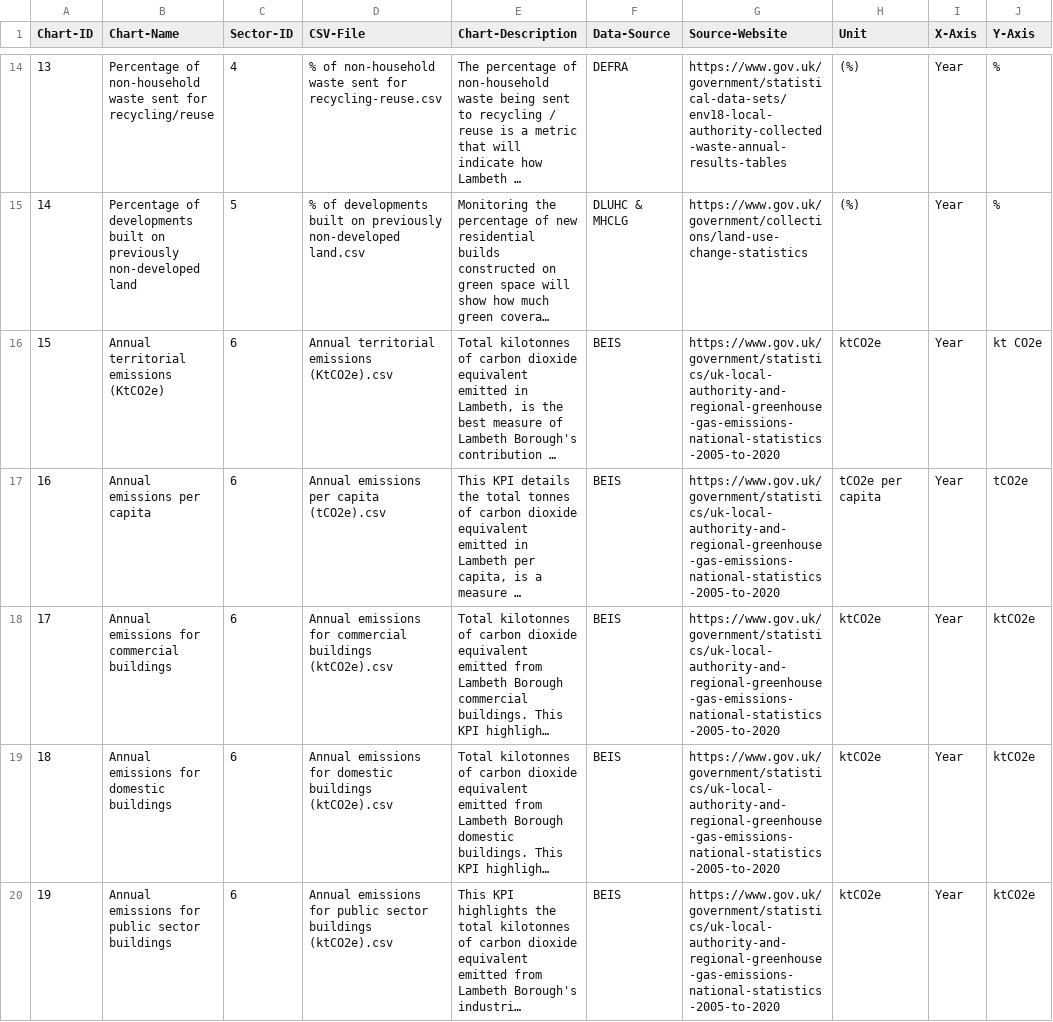
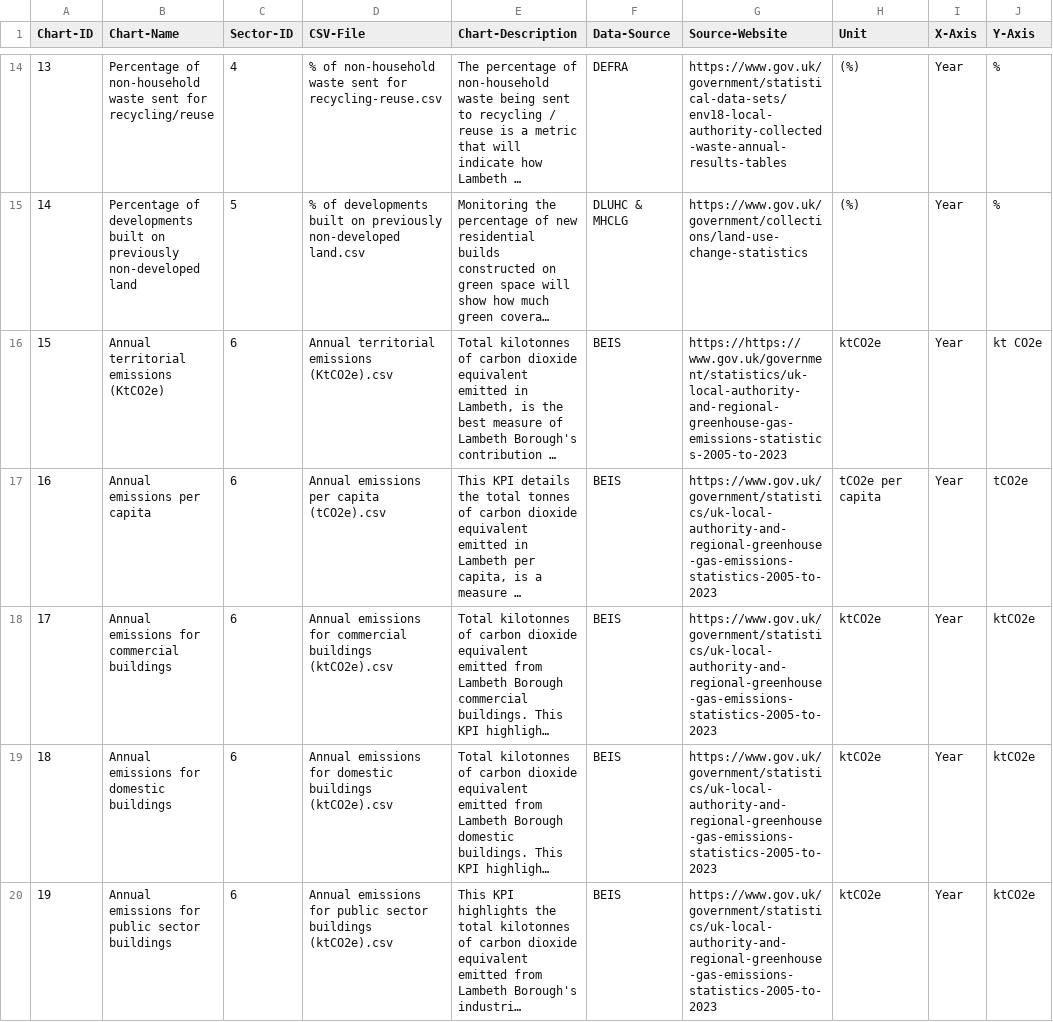
Before and after one commit to Lambeth-Open-Data/Lambeth-Open-Data.github.io, a CSV file: climate_action_plan/Data/Content/Charts-Database.csv, drawn as a sheet; only a part is shown, gaps mark what is left out; long unchanged cells end in …; the diff covers the shown part only; the diff names each change by its address in the sheet, - before the commit and + after, or states it on an @@ line.

Commit message:
Update Charts-Database.csv
Updated the source for emissions tracking goals to reflect latest data set available

```diff
--- a/climate_action_plan/Data/Content/Charts-Database.csv
+++ b/climate_action_plan/Data/Content/Charts-Database.csv
-G16 (Source-Website): https://www.gov.uk/government/statistics/uk-local-authority-and-regional-greenhouse-gas-emissions-national-statistics-2005-to-2020
+G16 (Source-Website): https://https://www.gov.uk/government/statistics/uk-local-authority-and-regional-greenhouse-gas-emissions-statistics-2005-to-2023
-G17:G20 (Source-Website): https://www.gov.uk/government/statistics/uk-local-authority-and-regional-greenhouse-gas-emissions-national-statistics-2005-to-2020
+G17:G20 (Source-Website): https://www.gov.uk/government/statistics/uk-local-authority-and-regional-greenhouse-gas-emissions-statistics-2005-to-2023
```
Also changed, not shown: 1 added row and 3 edited cells elsewhere in this file.
